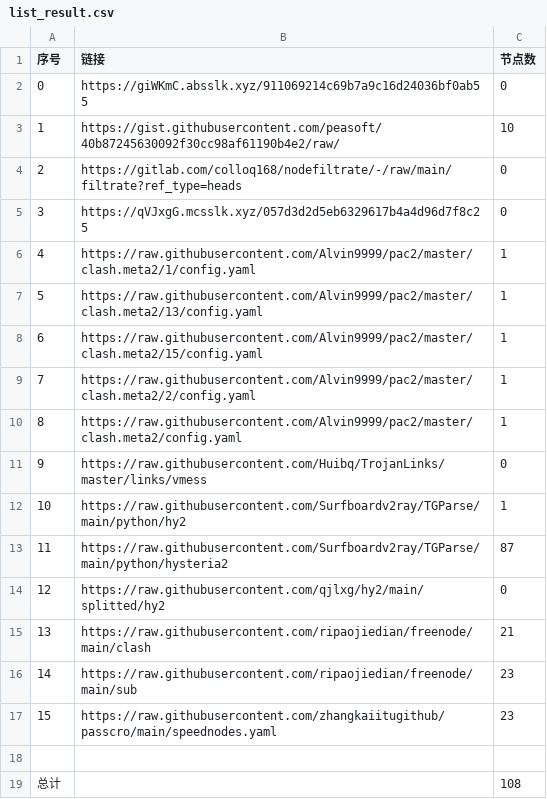
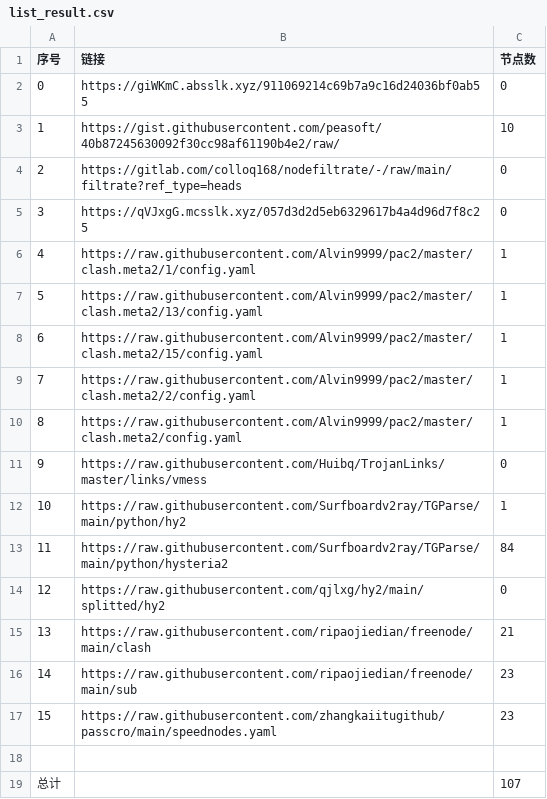
Before and after one commit to wangyu1997/NoMoreWalls, a CSV file: list_result.csv, drawn as a sheet.

```diff
--- a/list_result.csv
+++ b/list_result.csv
@@ -12,3 +12,3 @@
 10,https://raw.githubusercontent.com/Surfboardv2ray/TGParse/main/python/hy2,1
-11,https://raw.githubusercontent.com/Surfboardv2ray/TGParse/main/python/hysteria2,87
+11,https://raw.githubusercontent.com/Surfboardv2ray/TGParse/main/python/hysteria2,84
 12,https://raw.githubusercontent.com/qjlxg/hy2/main/splitted/hy2,0
@@ -18,2 +18,2 @@
 
-总计,,108
+总计,,107
```
Also changed, not shown: 5 other files.
